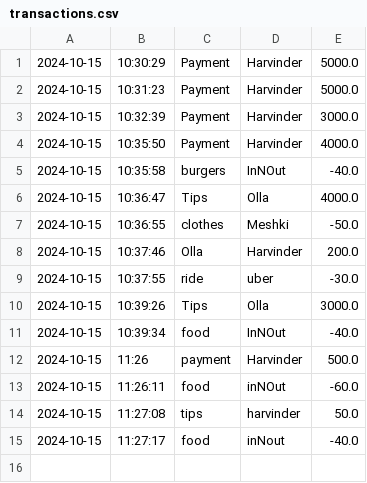
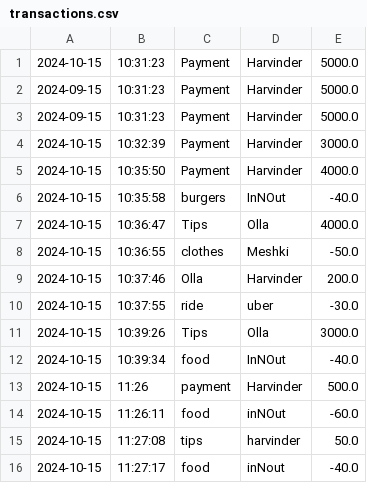
Before and after one commit to HarvinderKM/CapStone1, a CSV file: transactions.csv, drawn as a sheet; removed rows and columns are numbered as before the commit, all else as after; the diff names each change by its address in the sheet, - before the commit and + after, or states it on an @@ line.

```diff
--- a/transactions.csv
+++ b/transactions.csv
-row 1: 2024-10-15 | 10:30:29 | Payment | Harvinder | 5000.0
+row 2: 2024-09-15 | 10:31:23 | Payment | Harvinder | 5000.0
+row 3: 2024-09-15 | 10:31:23 | Payment | Harvinder | 5000.0
```
Also changed, not shown: 1 other file.
